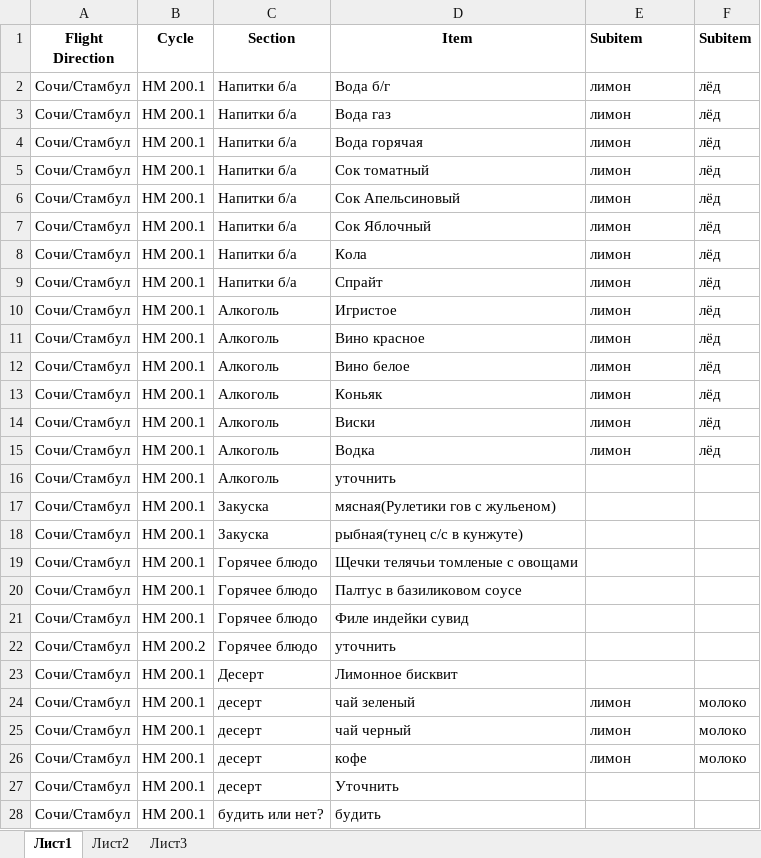
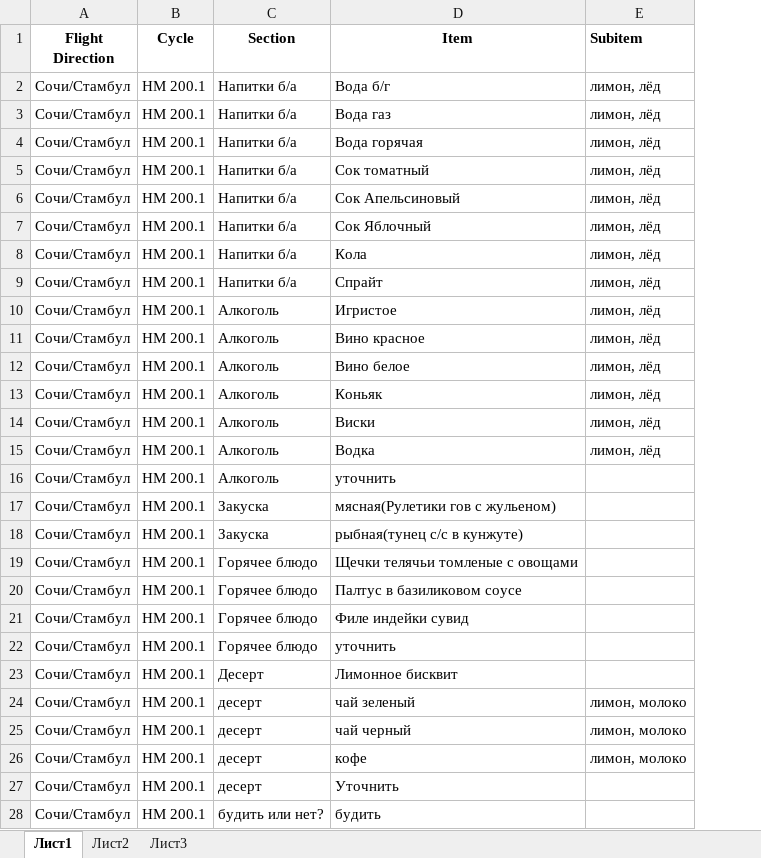
Before and after one commit to saySPB/myFlightmenu, an Excel workbook: Лист Microsoft Excel.xlsx, sheet Лист1, drawn as a sheet; only a part is shown; values as stored, in another font and other column widths than the file's, no borders; the diff names each change by its address in the sheet, - before the commit and + after, or states it on an @@ line.

```diff
--- a/Лист Microsoft Excel.xlsx (sheet Лист1)
+++ b/Лист Microsoft Excel.xlsx (sheet Лист1)
-column F (Subitem), rows 2-26: лёд | лёд | лёд | лёд | лёд | лёд | лёд | лёд | лёд | лёд | лёд | лёд | лёд | лёд |  |  |  |  |  |  |  |  | молоко | молоко | молоко
-E2:E15 (Subitem): лимон
+E2:E15 (Subitem): лимон, лёд
-B22 (Cycle): НМ 200.2
+B22 (Cycle): НМ 200.1
-E24:E26 (Subitem): лимон
+E24:E26 (Subitem): лимон, молоко
```
